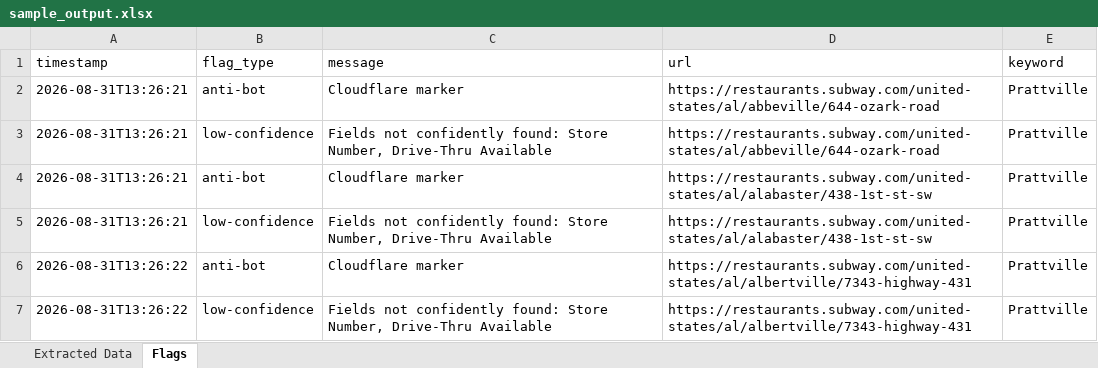
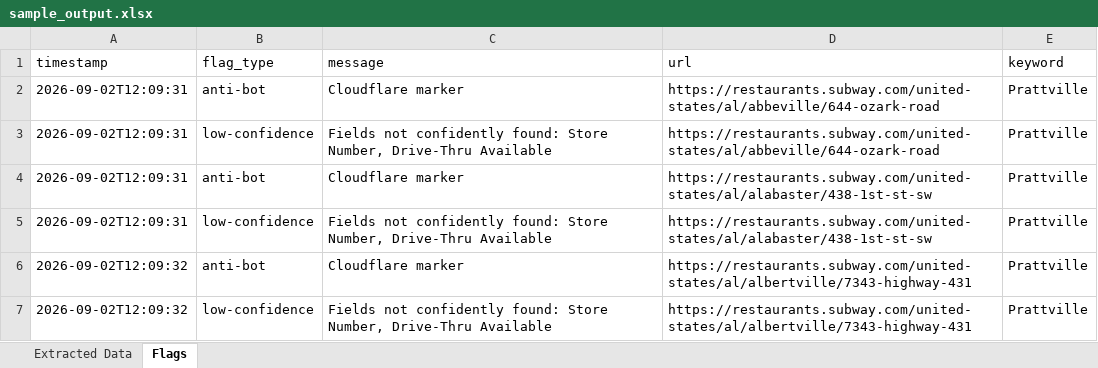
Before and after one commit to hemanth-saravanan-2526/scraper-studio, an Excel workbook: generated_scripts/subway_restaurant_locator_59559313/sample_output.xlsx, sheet Flags, drawn as a sheet; values as stored, in another font and other column widths than the file's, no borders; the diff names each change by its address in the sheet, - before the commit and + after, or states it on an @@ line.

```diff
--- a/generated_scripts/subway_restaurant_locator_59559313/sample_output.xlsx (sheet Flags)
+++ b/generated_scripts/subway_restaurant_locator_59559313/sample_output.xlsx (sheet Flags)
-A2:A5 (timestamp): 2026-08-31T13:26:21
+A2:A5 (timestamp): 2026-09-02T12:09:31
-A6:A7 (timestamp): 2026-08-31T13:26:22
+A6:A7 (timestamp): 2026-09-02T12:09:32
```
Also changed, not shown: generated_scripts/bookstoscrape_travel_mystery_scraper_2ee0b8a8/sample_input.xlsx, generated_scripts/bookstoscrape_travel_mystery_scraper_2ee0b8a8/sample_output.xlsx, 45 other files.
